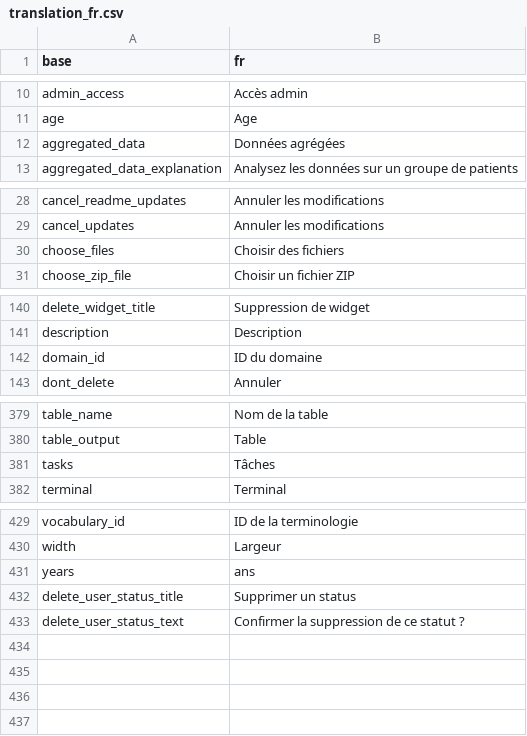
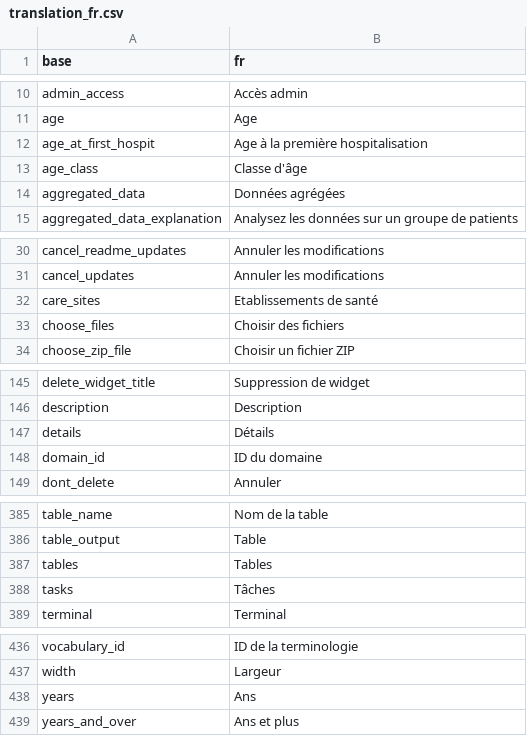
Before and after one commit to BorisDelange/LinkR, a CSV file: inst/translations/translation_fr.csv, drawn as a sheet; only a part is shown, gaps mark what is left out; addresses are those after the commit; the diff names each change by its address in the sheet, - before the commit and + after, or states it on an @@ line.

Commit message:
Add project dataset visualizations

```diff
--- a/inst/translations/translation_fr.csv
+++ b/inst/translations/translation_fr.csv
+row 12: age_at_first_hospit | Age à la première hospitalisation
+row 13: age_class | Classe d'âge
+row 32: care_sites | Etablissements de santé
+row 147: details | Détails
+row 387: tables | Tables
-B438 (fr): ans
+B438 (fr): Ans
@@ row 432 moved to row 139: delete_user_status_title @@
@@ row 433 moved to row 138: delete_user_status_text @@
+row 439: years_and_over | Ans et plus
```
Also changed, not shown: inst/translations/translation_en.csv, 3 other files.
